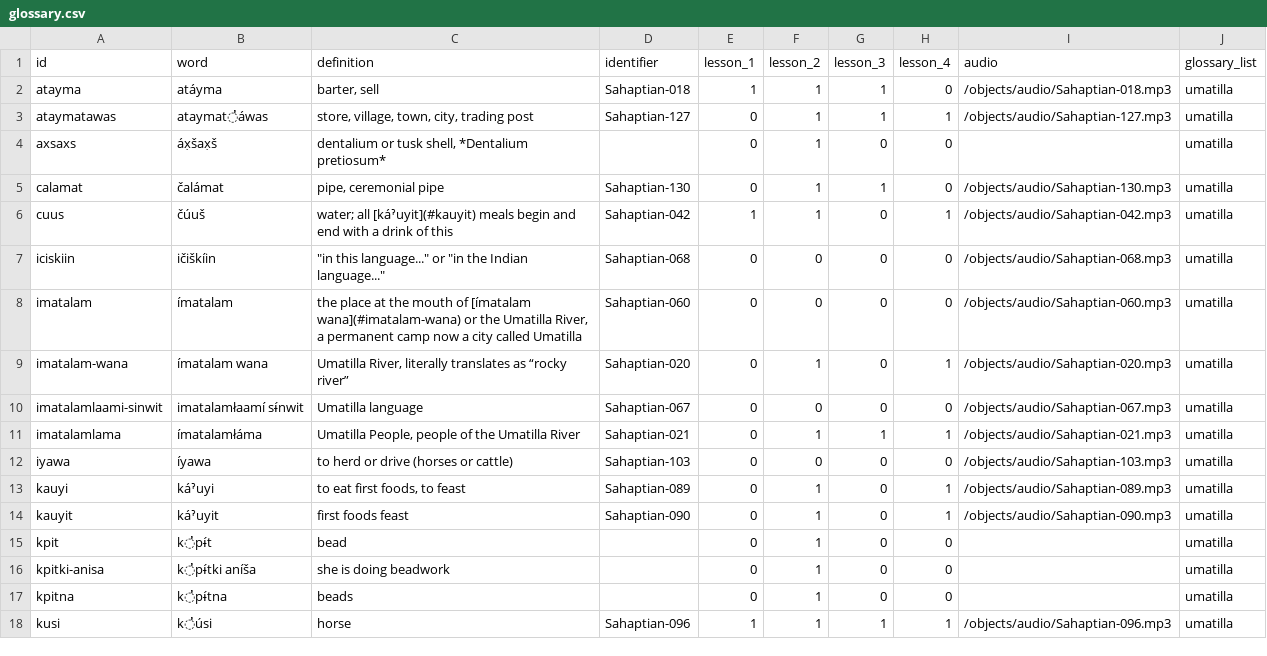
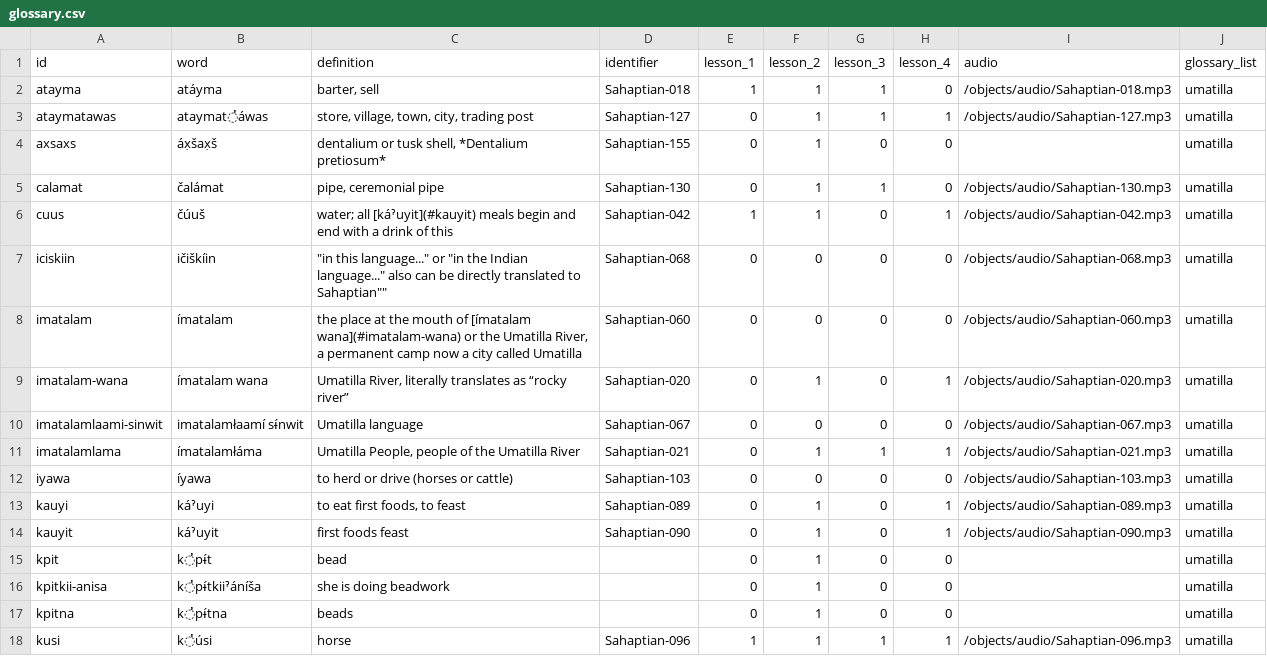
Before and after one commit to echoes-past/echoes-past.github.io, a CSV file: _data/glossary.csv, drawn as a sheet; only a part is shown.

Commit message:
Update glossary.csv

```diff
--- a/_data/glossary.csv
+++ b/_data/glossary.csv
@@ -3,6 +3,6 @@ atayma,atáyma,"barter, sell",Sahaptian-018,1,1,1,0,/objects/audio/Sahaptian-018
 ataymatawas,ataymat̓áwas,"store, village, town, city, trading post",Sahaptian-127,0,1,1,1,/objects/audio/Sahaptian-127.mp3,umatilla
-axsaxs,áx̣šax̣š,"dentalium or tusk shell, *Dentalium pretiosum*",,0,1,0,0,,umatilla
+axsaxs,áx̣šax̣š,"dentalium or tusk shell, *Dentalium pretiosum*",Sahaptian-155,0,1,0,0,,umatilla
 calamat,čalámat,"pipe, ceremonial pipe",Sahaptian-130,0,1,1,0,/objects/audio/Sahaptian-130.mp3,umatilla
 cuus,čúuš,water; all [káˀuyit](#kauyit) meals begin and end with a drink of this,Sahaptian-042,1,1,0,1,/objects/audio/Sahaptian-042.mp3,umatilla
-iciskiin,ičiškíin,"""in this language..."" or ""in the Indian language...""",Sahaptian-068,0,0,0,0,/objects/audio/Sahaptian-068.mp3,umatilla
+iciskiin,ičiškíin,"""in this language..."" or ""in the Indian language..."" also can be directly translated to "Sahaptian"",Sahaptian-068,0,0,0,0,/objects/audio/Sahaptian-068.mp3,umatilla
 imatalam,ímatalam,"the place at the mouth of [ímatalam wana](#imatalam-wana) or the Umatilla River, a permanent camp now a city called Umatilla",Sahaptian-060,0,0,0,0,/objects/audio/Sahaptian-060.mp3,umatilla
@@ -15,3 +15,3 @@ kauyit,káˀuyit,first foods feast,Sahaptian-090,0,1,0,1,/objects/audio/Sahaptia
 kpit,k̓pɨ́t,bead,,0,1,0,0,,umatilla
-kpitki-anisa,k̓pɨ́tki aníša,she is doing beadwork,,0,1,0,0,,umatilla
+kpitkii-anisa,k̓pɨ́tkiiˀáníša,she is doing beadwork,,0,1,0,0,,umatilla
 kpitna,k̓pɨ́tna,beads,,0,1,0,0,,umatilla
```
